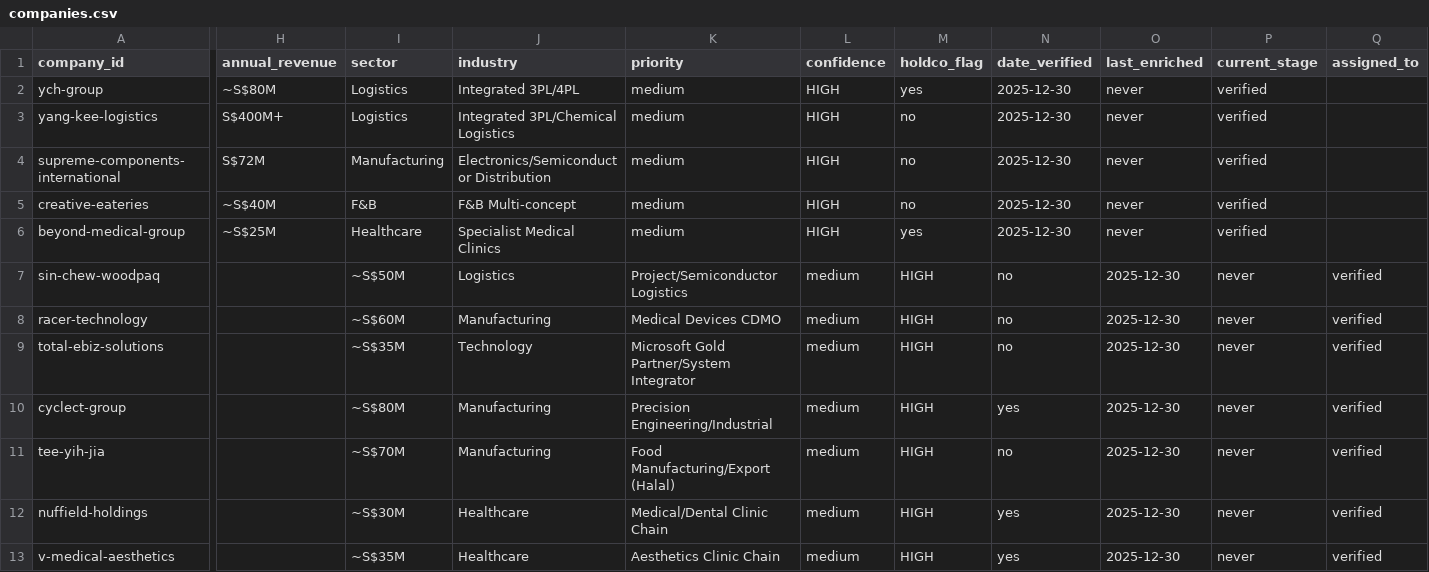
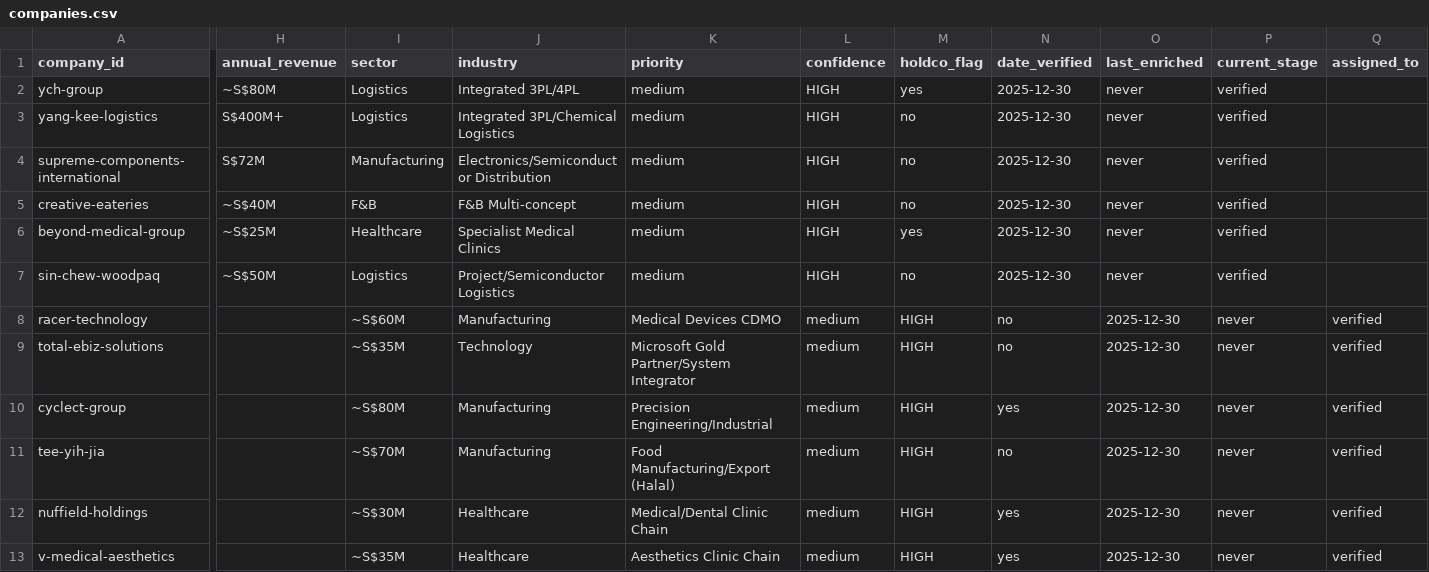
Before and after one commit to yingkiat/sales-crm, a CSV file: data/companies.csv, drawn as a sheet; only a part is shown, gaps mark what is left out; the diff covers the shown part only; the diff names each change by its address in the sheet, - before the commit and + after, or states it on an @@ line.

```diff
--- a/data/companies.csv
+++ b/data/companies.csv
-H7 (annual_revenue): (empty)
+H7 (annual_revenue): ~S$50M
-I7 (sector): ~S$50M
+I7 (sector): Logistics
-J7 (industry): Logistics
+J7 (industry): Project/Semiconductor Logistics
-K7 (priority): Project/Semiconductor Logistics
+K7 (priority): medium
-L7 (confidence): medium
+L7 (confidence): HIGH
-M7 (holdco_flag): HIGH
+M7 (holdco_flag): no
-N7 (date_verified): no
+N7 (date_verified): 2025-12-30
-O7 (last_enriched): 2025-12-30
+O7 (last_enriched): never
-P7 (current_stage): never
+P7 (current_stage): verified
-Q7 (assigned_to): verified
+Q7 (assigned_to): (empty)
```
Also changed, not shown: 2 edited cells elsewhere in this file, data/engagement.csv, 4 other files.
